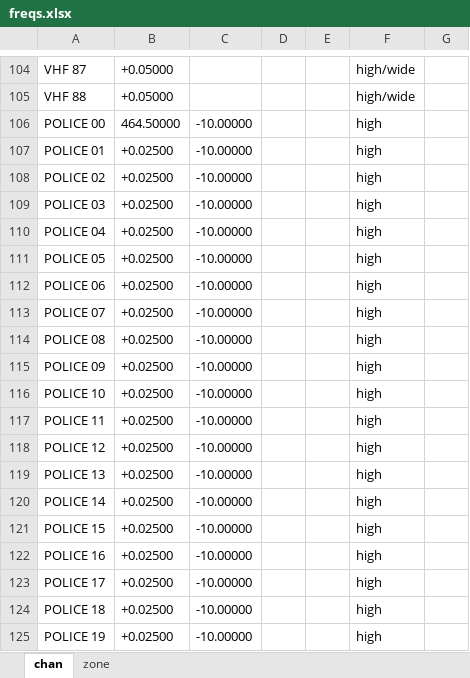
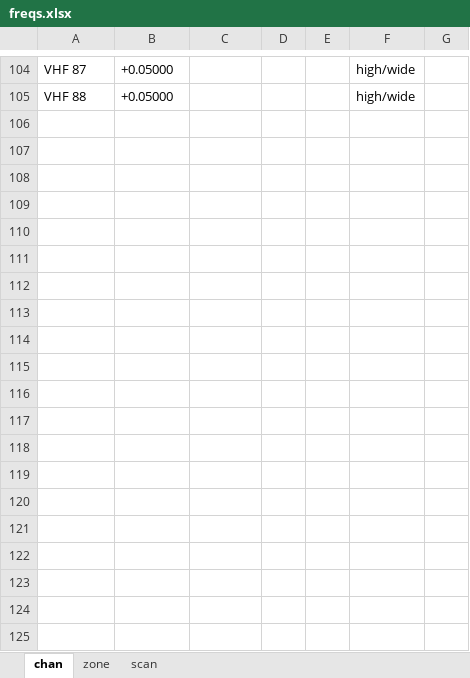
Before and after one commit to vdd9/radio_mem_editor, an Excel workbook: freqs.xlsx, sheet chan, drawn as a sheet; only a part is shown, gaps mark what is left out; values as stored, in another font and other column widths than the file's, no borders; the diff covers the shown part only; the diff names each change by its address in the sheet, - before the commit and + after, or states it on an @@ line.

Commit message:
Add Scan lists management

```diff
--- a/freqs.xlsx (sheet chan)
+++ b/freqs.xlsx (sheet chan)
+sheet tab: scan
-row 106: POLICE 00 | 464.50000 | -10.00000 |  |  | high
-row 107: POLICE 01 | +0.02500 | -10.00000 |  |  | high
-row 108: POLICE 02 | +0.02500 | -10.00000 |  |  | high
-row 109: POLICE 03 | +0.02500 | -10.00000 |  |  | high
-row 110: POLICE 04 | +0.02500 | -10.00000 |  |  | high
-row 111: POLICE 05 | +0.02500 | -10.00000 |  |  | high
-row 112: POLICE 06 | +0.02500 | -10.00000 |  |  | high
-row 113: POLICE 07 | +0.02500 | -10.00000 |  |  | high
-row 114: POLICE 08 | +0.02500 | -10.00000 |  |  | high
-row 115: POLICE 09 | +0.02500 | -10.00000 |  |  | high
-row 116: POLICE 10 | +0.02500 | -10.00000 |  |  | high
-row 117: POLICE 11 | +0.02500 | -10.00000 |  |  | high
-row 118: POLICE 12 | +0.02500 | -10.00000 |  |  | high
-row 119: POLICE 13 | +0.02500 | -10.00000 |  |  | high
-row 120: POLICE 14 | +0.02500 | -10.00000 |  |  | high
-row 121: POLICE 15 | +0.02500 | -10.00000 |  |  | high
-row 122: POLICE 16 | +0.02500 | -10.00000 |  |  | high
-row 123: POLICE 17 | +0.02500 | -10.00000 |  |  | high
-row 124: POLICE 18 | +0.02500 | -10.00000 |  |  | high
-row 125: POLICE 19 | +0.02500 | -10.00000 |  |  | high
```
Also changed, not shown: 80 removed rows elsewhere in this sheet, 2 other files.
